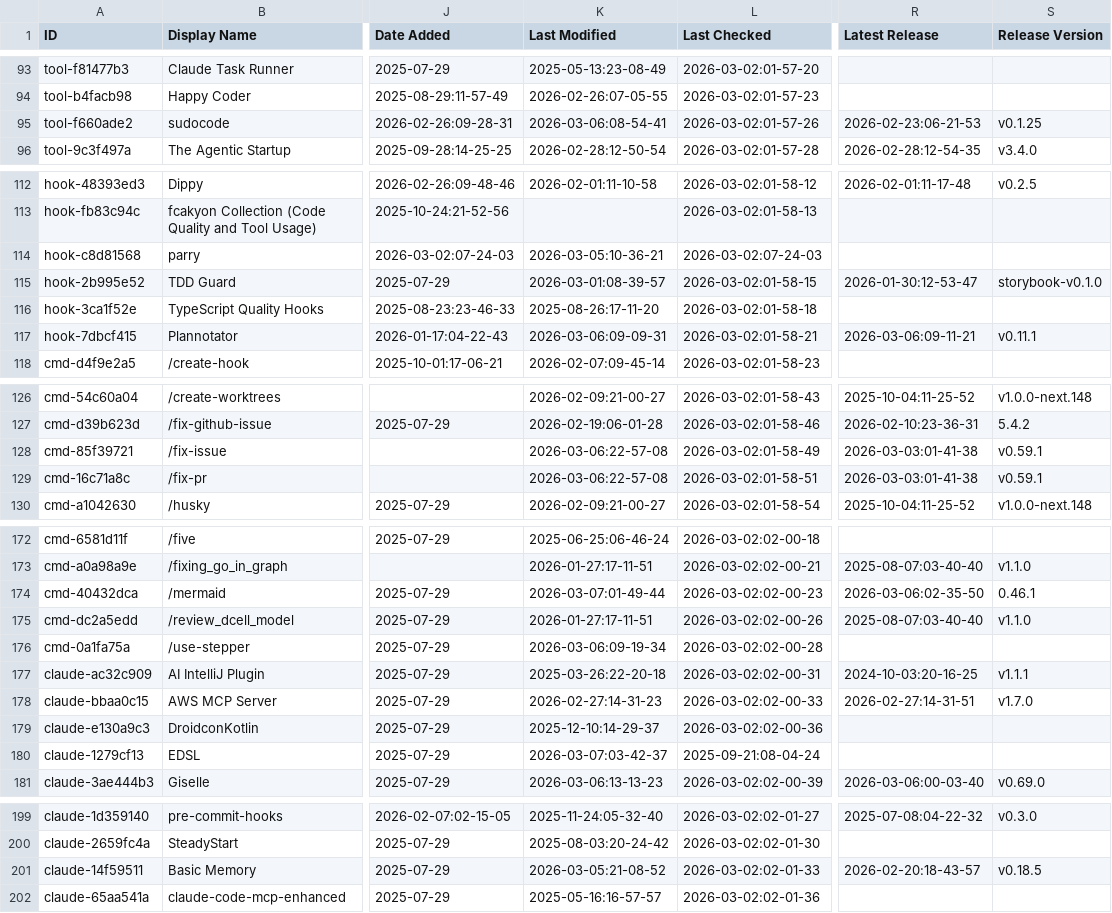
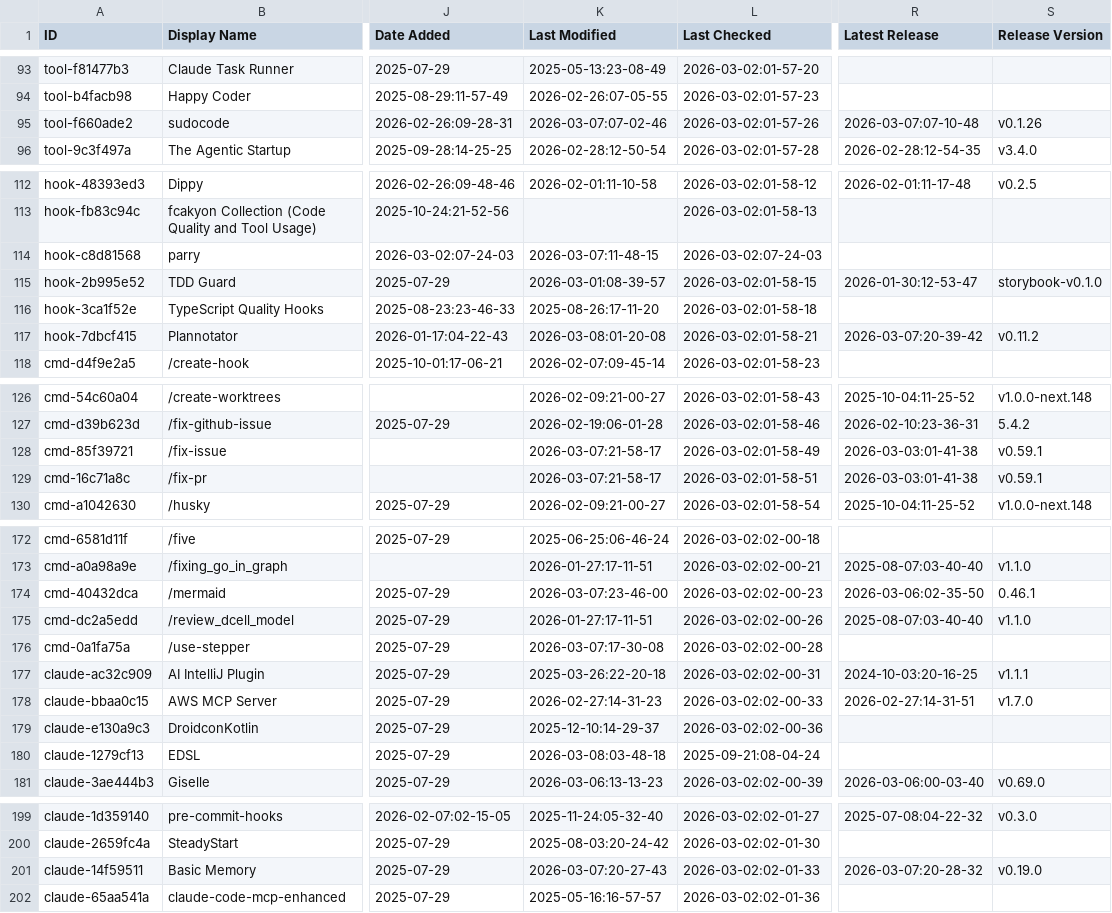
Before and after one commit to gtheodossiou/awesome-claude-code, a CSV file: THE_RESOURCES_TABLE.csv, drawn as a sheet; only a part is shown, gaps mark what is left out; the diff covers the shown part only; the diff names each change by its address in the sheet, - before the commit and + after, or states it on an @@ line.

```diff
--- a/THE_RESOURCES_TABLE.csv
+++ b/THE_RESOURCES_TABLE.csv
-K95 (Last Modified): 2026-03-06:08-54-41
+K95 (Last Modified): 2026-03-07:07-02-46
-R95 (Latest Release): 2026-02-23:06-21-53
+R95 (Latest Release): 2026-03-07:07-10-48
-S95 (Release Version): v0.1.25
+S95 (Release Version): v0.1.26
-K114 (Last Modified): 2026-03-05:10-36-21
+K114 (Last Modified): 2026-03-07:11-48-15
-K117 (Last Modified): 2026-03-06:09-09-31
+K117 (Last Modified): 2026-03-08:01-20-08
-R117 (Latest Release): 2026-03-06:09-11-21
+R117 (Latest Release): 2026-03-07:20-39-42
-S117 (Release Version): v0.11.1
+S117 (Release Version): v0.11.2
-K128:K129 (Last Modified): 2026-03-06:22-57-08
+K128:K129 (Last Modified): 2026-03-07:21-58-17
-K174 (Last Modified): 2026-03-07:01-49-44
+K174 (Last Modified): 2026-03-07:23-46-00
-K176 (Last Modified): 2026-03-06:09-19-34
+K176 (Last Modified): 2026-03-07:17-30-08
-K180 (Last Modified): 2026-03-07:03-42-37
+K180 (Last Modified): 2026-03-08:03-48-18
-K201 (Last Modified): 2026-03-05:21-08-52
+K201 (Last Modified): 2026-03-07:20-27-43
-R201 (Latest Release): 2026-02-20:18-43-57
+R201 (Latest Release): 2026-03-07:20-28-32
-S201 (Release Version): v0.18.5
+S201 (Release Version): v0.19.0
```
Also changed, not shown: 21 edited cells elsewhere in this file.
